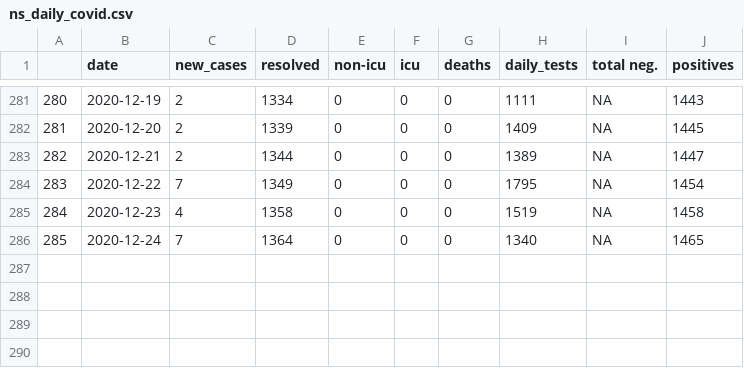
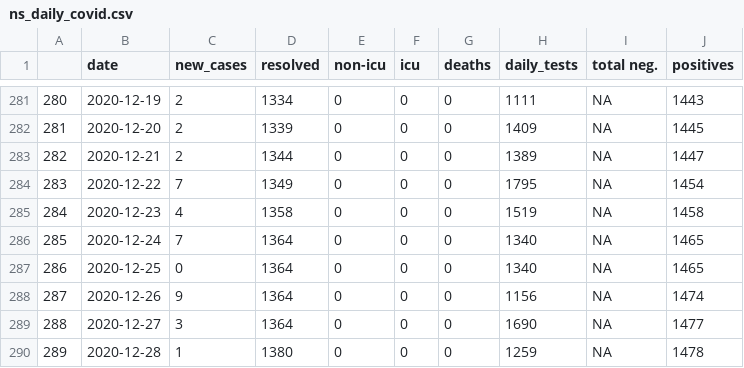
Before and after one commit to gshotwell/ns_covid, a CSV file: ns_daily_covid.csv, drawn as a sheet; only a part is shown, gaps mark what is left out.

```diff
--- a/ns_daily_covid.csv
+++ b/ns_daily_covid.csv
@@ -286 +286,5 @@
 "285",2020-12-24,7,1364,0,0,0,1340,NA,1465
+"286",2020-12-25,0,1364,0,0,0,1340,NA,1465
+"287",2020-12-26,9,1364,0,0,0,1156,NA,1474
+"288",2020-12-27,3,1364,0,0,0,1690,NA,1477
+"289",2020-12-28,1,1380,0,0,0,1259,NA,1478
```
Also changed, not shown: 1 other file.
